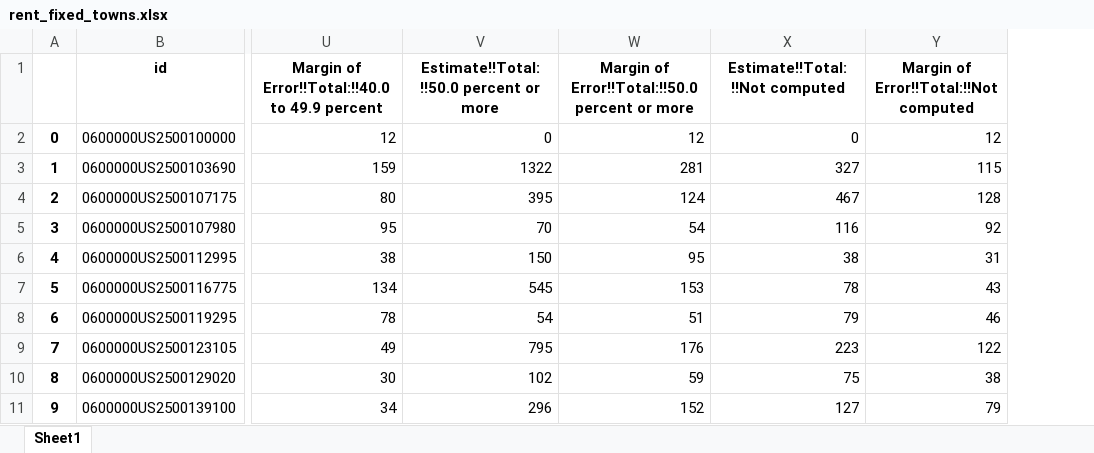
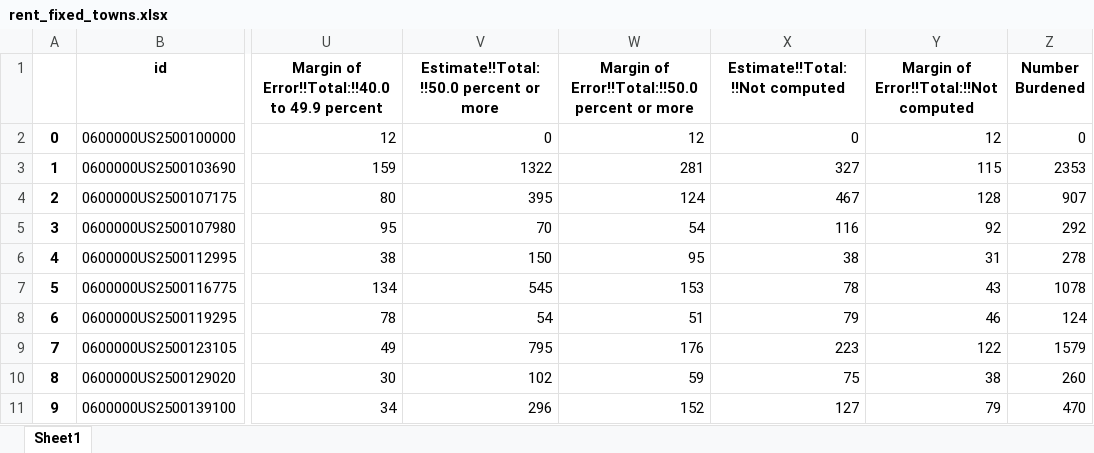
Before and after one commit to specificlanguage/gbh_earmarks, an Excel workbook: out/rent_fixed_towns.xlsx, sheet Sheet1, drawn as a sheet; only a part is shown, gaps mark what is left out; values as stored, in another font and other column widths than the file's, no borders; the diff names each change by its address in the sheet, - before the commit and + after, or states it on an @@ line.

```diff
--- a/out/rent_fixed_towns.xlsx (sheet Sheet1)
+++ b/out/rent_fixed_towns.xlsx (sheet Sheet1)
+column Z (Number Burdened), rows 2-11: 0 | 2353 | 907 | 292 | 278 | 1078 | 124 | 1579 | 260 | 470
```
Also changed, not shown: out/money_per_project.xlsx, out/mortgage_fixed_towns.xlsx, 19 other files.
